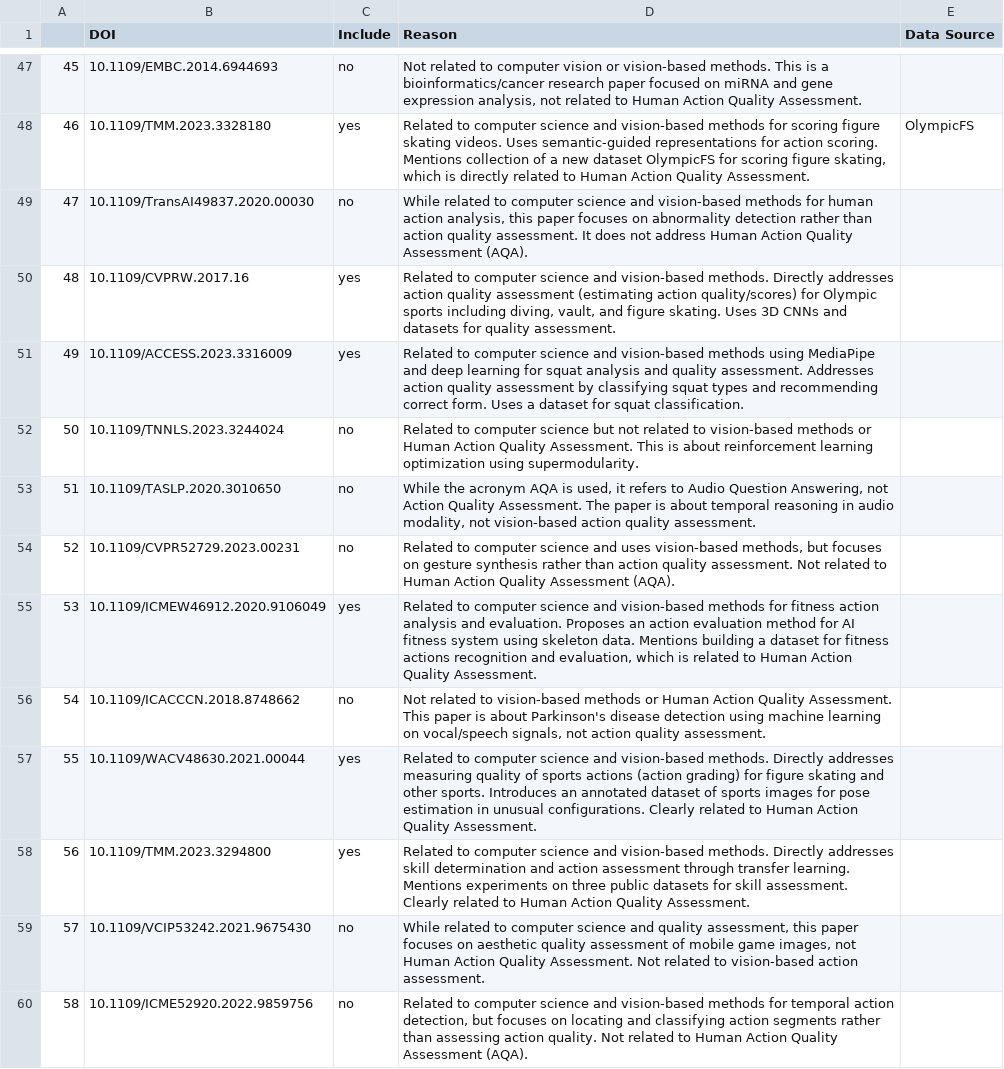
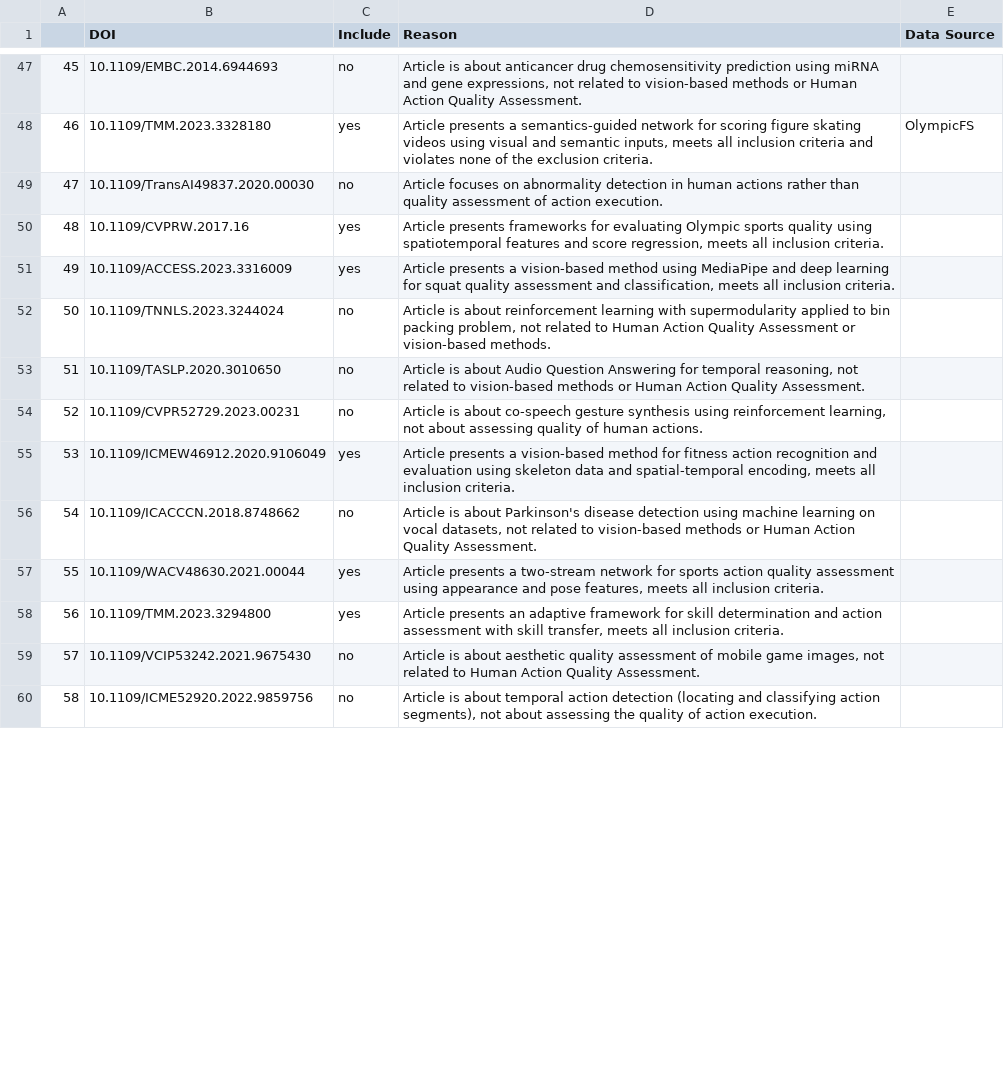
Before and after one commit to FBK-OpenIoT/automating-prisma-public, a CSV file: data/results/CLAUDE_screening/records.csv, drawn as a sheet; only a part is shown, gaps mark what is left out; the diff covers the shown part only; the diff names each change by its address in the sheet, - before the commit and + after, or states it on an @@ line.

```diff
--- a/data/results/CLAUDE_screening/records.csv
+++ b/data/results/CLAUDE_screening/records.csv
-D47 (Reason): Not related to computer vision or vision-based methods. This is a bioinformatics/cancer research paper focused on miRNA and gene expression analysis, not related to Human Action…
+D47 (Reason): Article is about anticancer drug chemosensitivity prediction using miRNA and gene expressions, not related to vision-based methods or Human Action…
-D48 (Reason): Related to computer science and vision-based methods for scoring figure skating videos. Uses semantic-guided representations for action scoring. Mentions collection of a new dataset OlympicFS for scoring figure skating, which is directly related to Human Action Quality Assessment.
+D48 (Reason): Article presents a semantics-guided network for scoring figure skating videos using visual and semantic inputs, meets all inclusion criteria and violates none of the exclusion criteria.
-D49 (Reason): While related to computer science and vision-based methods for human action analysis, this paper focuses on abnormality detection rather than action quality assessment. It does not address Human Action Quality Assessment (AQA).
+D49 (Reason): Article focuses on abnormality detection in human actions rather than quality assessment of action execution.
-D50 (Reason): Related to computer science and vision-based methods. Directly addresses action quality assessment (estimating action quality/scores) for Olympic sports including diving, vault, and figure skating. Uses 3D CNNs and datasets for quality assessment.
+D50 (Reason): Article presents frameworks for evaluating Olympic sports quality using spatiotemporal features and score regression, meets all inclusion criteria.
-D51 (Reason): Related to computer science and vision-based methods using MediaPipe and deep learning for squat analysis and quality assessment. Addresses action quality assessment by classifying squat types and recommending correct form. Uses a dataset for squat classification.
+D51 (Reason): Article presents a vision-based method using MediaPipe and deep learning for squat quality assessment and classification, meets all inclusion criteria.
-D52 (Reason): Related to computer science but not related to vision-based methods or Human Action Quality Assessment. This is about reinforcement learning optimization using supermodularity.
+D52 (Reason): Article is about reinforcement learning with supermodularity applied to bin packing problem, not related to Human Action Quality Assessment or vision-based methods.
-D53 (Reason): While the acronym AQA is used, it refers to Audio Question Answering, not Action Quality Assessment. The paper is about temporal reasoning in audio modality, not vision-based action quality assessment.
+D53 (Reason): Article is about Audio Question Answering for temporal reasoning, not related to vision-based methods or Human Action Quality Assessment.
-D54 (Reason): Related to computer science and uses vision-based methods, but focuses on gesture synthesis rather than action quality assessment. Not related to Human Action Quality Assessment (AQA).
+D54 (Reason): Article is about co-speech gesture synthesis using reinforcement learning, not about assessing quality of human actions.
-D55 (Reason): Related to computer science and vision-based methods for fitness action analysis and evaluation. Proposes an action evaluation method for AI fitness system using skeleton data. Mentions building a dataset for fitness actions recognition and evaluation, which is related to Human Action Quality Assessment.
+D55 (Reason): Article presents a vision-based method for fitness action recognition and evaluation using skeleton data and spatial-temporal encoding, meets all inclusion criteria.
-D56 (Reason): Not related to vision-based methods or Human Action Quality Assessment. This paper is about Parkinson's disease detection using machine learning on vocal/speech signals, not action quality assessment.
+D56 (Reason): Article is about Parkinson's disease detection using machine learning on vocal datasets, not related to vision-based methods or Human Action Quality Assessment.
-D57 (Reason): Related to computer science and vision-based methods. Directly addresses measuring quality of sports actions (action grading) for figure skating and other sports. Introduces an annotated dataset of sports images for pose estimation in unusual configurations. Clearly related to Human Action Quality Assessment.
+D57 (Reason): Article presents a two-stream network for sports action quality assessment using appearance and pose features, meets all inclusion criteria.
-D58 (Reason): Related to computer science and vision-based methods. Directly addresses skill determination and action assessment through transfer learning. Mentions experiments on three public datasets for skill assessment. Clearly related to Human Action Quality Assessment.
+D58 (Reason): Article presents an adaptive framework for skill determination and action assessment with skill transfer, meets all inclusion criteria.
-D59 (Reason): While related to computer science and quality assessment, this paper focuses on aesthetic quality assessment of mobile game images, not Human Action Quality Assessment. Not related to vision-based action assessment.
+D59 (Reason): Article is about aesthetic quality assessment of mobile game images, not related to Human Action Quality Assessment.
-D60 (Reason): Related to computer science and vision-based methods for temporal action detection, but focuses on locating and classifying action segments rather than assessing action quality. Not related to Human Action Quality Assessment (AQA).
+D60 (Reason): Article is about temporal action detection (locating and classifying action segments), not about assessing the quality of action execution.
```
Also changed, not shown: 162 edited cells elsewhere in this file, data/results/CLAUDE_df_evaluated_validation.csv, data/results/CLAUDE_screening/runs_cost_summary.csv, 10 other files.
